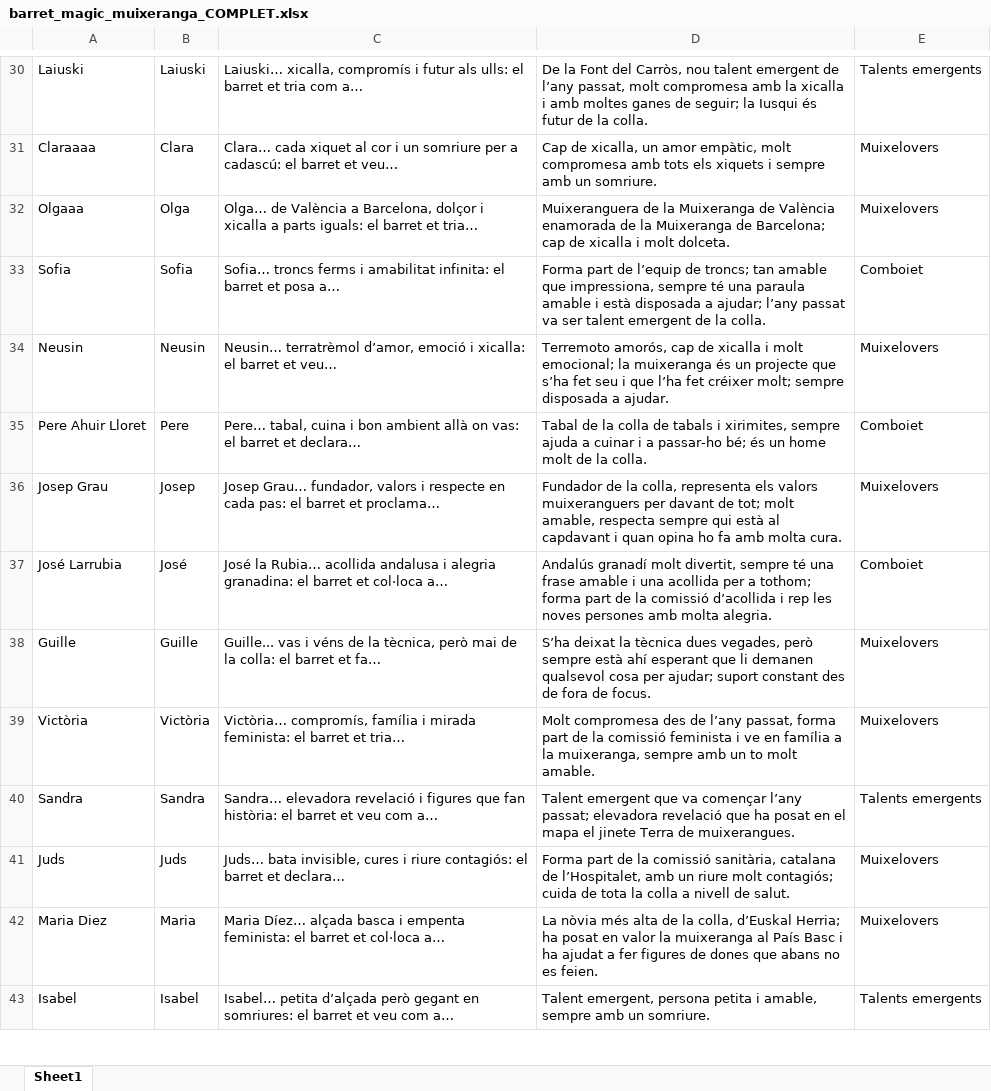
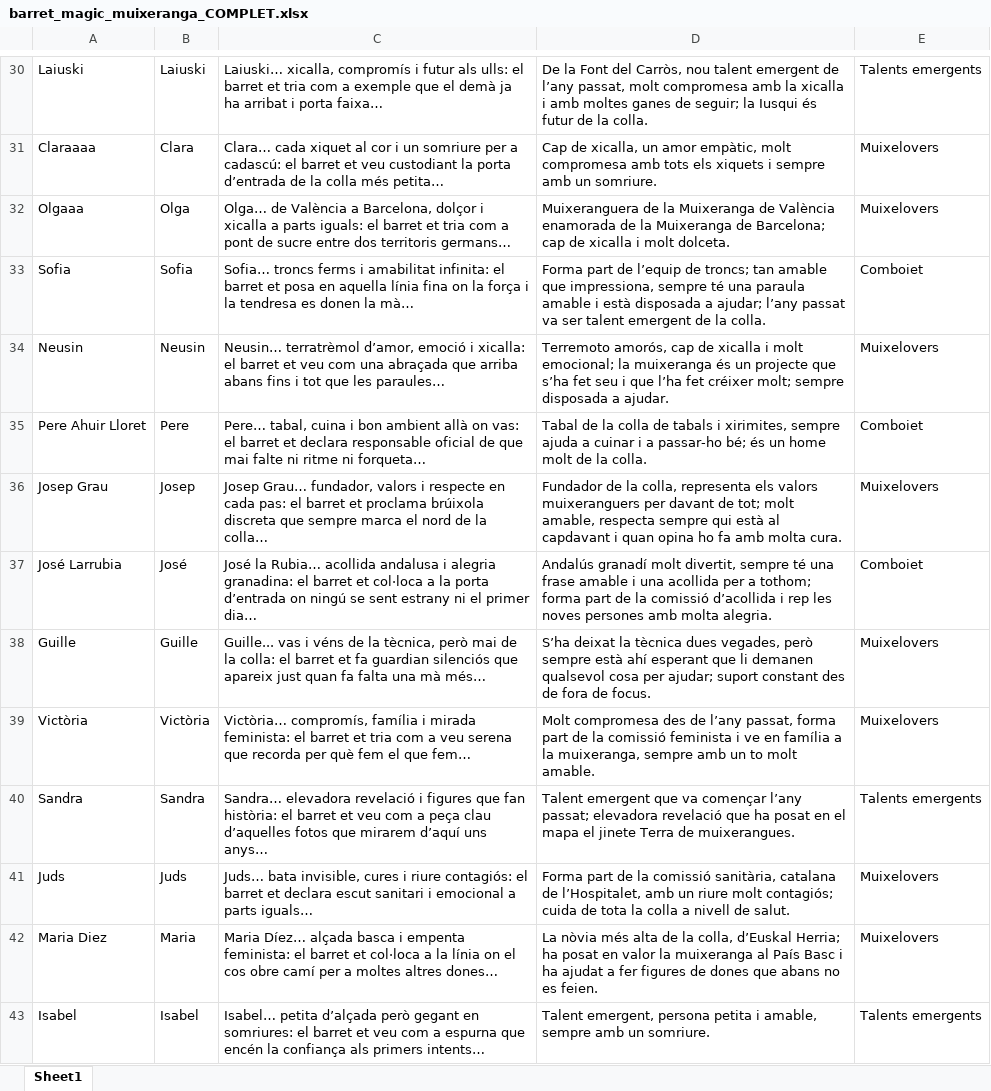
Before and after one commit to adrianabreu/MuixeDinarNadal2025, an Excel workbook: barret_magic_muixeranga_COMPLET.xlsx, sheet Sheet1, drawn as a sheet; only a part is shown, gaps mark what is left out; values as stored, in another font and other column widths than the file's, no borders; the diff covers the shown part only; the diff names each change by its address in the sheet, - before the commit and + after, or states it on an @@ line.

```diff
--- a/barret_magic_muixeranga_COMPLET.xlsx (sheet Sheet1)
+++ b/barret_magic_muixeranga_COMPLET.xlsx (sheet Sheet1)
-C30: …tria com a…
+C30: …tria com a exemple que el demà ja ha arribat i porta faixa…
-C31: …barret et veu…
+C31: …barret et veu custodiant la porta d’entrada de la colla més petita…
-C32: …barret et tria…
+C32: …barret et tria com a pont de sucre entre dos territoris germans…
-C33: …et posa a…
+C33: …et posa en aquella línia fina on la força i la tendresa es donen la mà…
-C34: …barret et veu…
+C34: …barret et veu com una abraçada que arriba abans fins i tot que les paraules…
-C35: …barret et declara…
+C35: …barret et declara responsable oficial de que mai falte ni ritme ni forqueta…
-C36: …barret et proclama…
+C36: …barret et proclama brúixola discreta que sempre marca el nord de la colla…
-C37: …et col·loca a…
+C37: …et col·loca a la porta d’entrada on ningú se sent estrany ni el primer dia…
-C38: …barret et fa…
+C38: …barret et fa guardian silenciós que apareix just quan fa falta una mà més…
-C39: …barret et tria…
+C39: …barret et tria com a veu serena que recorda per què fem el que fem…
-C40: …veu com a…
+C40: …veu com a peça clau d’aquelles fotos que mirarem d’aquí uns anys…
-C41: …barret et declara…
+C41: …barret et declara escut sanitari i emocional a parts iguals…
-C42: …et col·loca a…
+C42: …et col·loca a la línia on el cos obre camí per a moltes altres dones…
-C43: …veu com a…
+C43: …veu com a espurna que encén la confiança als primers intents…
```
Also changed, not shown: 57 edited cells elsewhere in this sheet, 5 other files.
